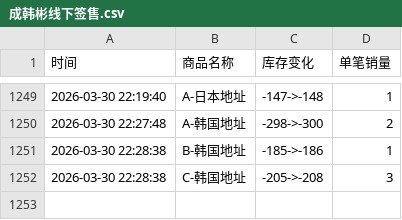
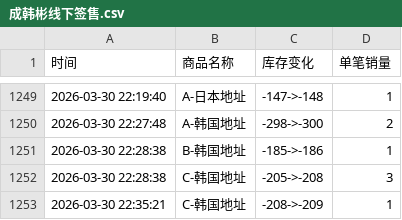
Before and after one commit to Juineii/hanbin_k40410, a CSV file: 成韩彬线下签售.csv, drawn as a sheet; only a part is shown, gaps mark what is left out.

Commit message:
自动更新数据 2026-03-30 22:35:24

```diff
--- a/成韩彬线下签售.csv
+++ b/成韩彬线下签售.csv
@@ -1252 +1252,2 @@
 2026-03-30 22:28:38,C-韩国地址,-205->-208,3
+2026-03-30 22:35:21,C-韩国地址,-208->-209,1
```
